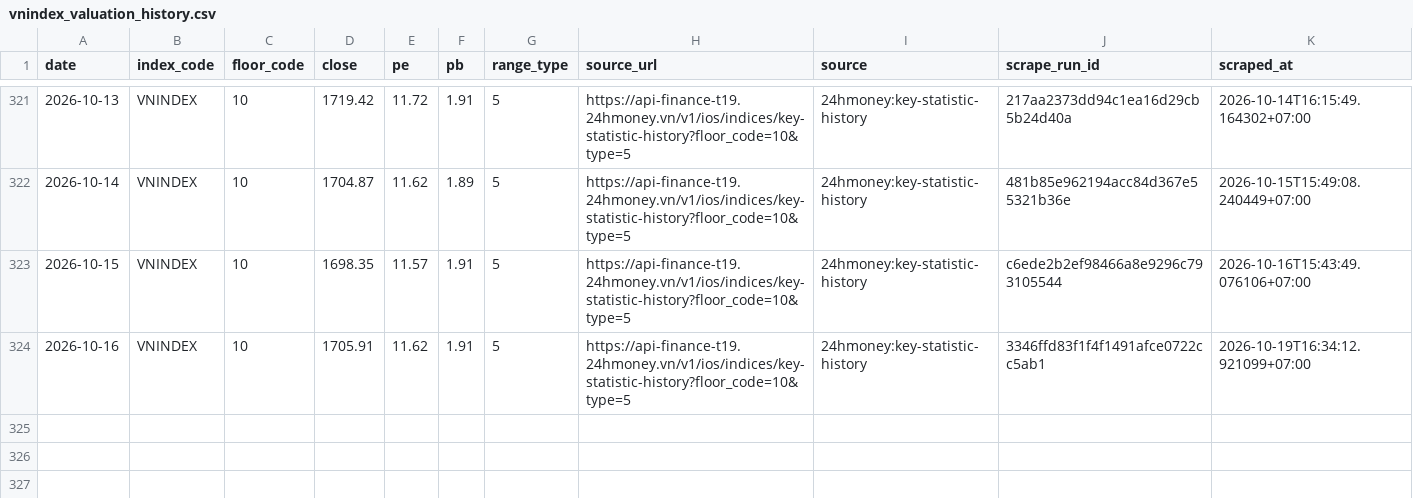
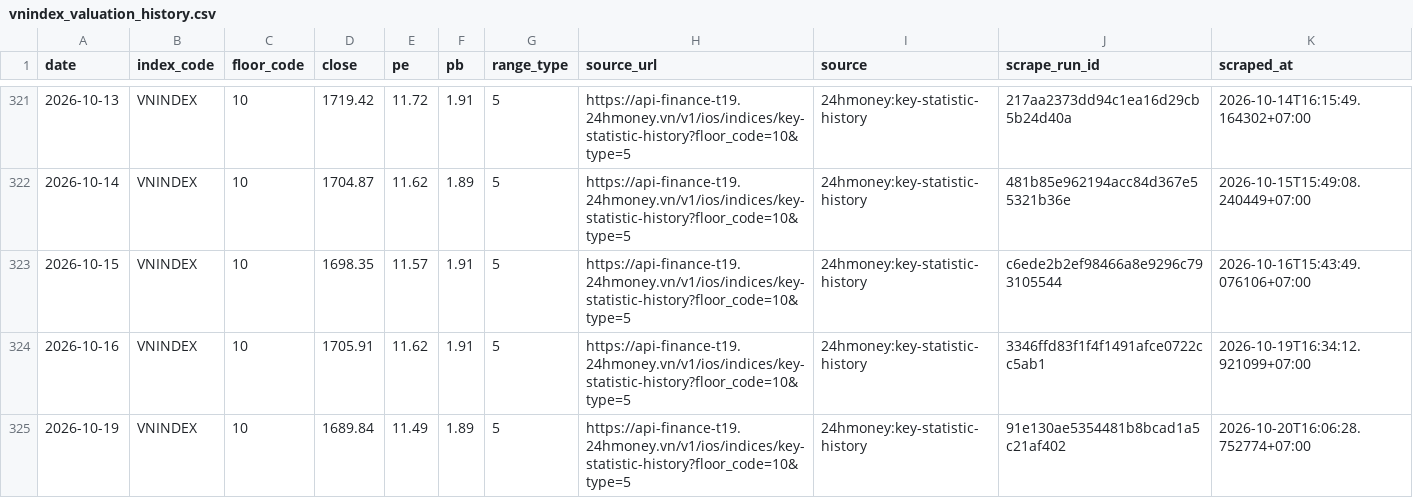
Before and after one commit to cuocsongthinhvuong8868-sketch/onl_quant-platform, a CSV file: data_lake/pvgo/vnindex_valuation_history.csv, drawn as a sheet; only a part is shown, gaps mark what is left out; the diff names each change by its address in the sheet, - before the commit and + after, or states it on an @@ line.

```diff
--- a/data_lake/pvgo/vnindex_valuation_history.csv
+++ b/data_lake/pvgo/vnindex_valuation_history.csv
+row 325: 2026-10-19 | VNINDEX | 10 | 1689.84 | 11.49 | 1.89 | 5 | https://api-finance-t19.24hmoney.vn/v1/ios/indices/key-statistic-history?floor_code=10&type=5 | 24hmoney:key-statistic-history | 91e130ae5354481b8bcad1a5c21af402 | 2026-10-20T16:06:28.752774+07:00
```
Also changed, not shown: 1 other file.
